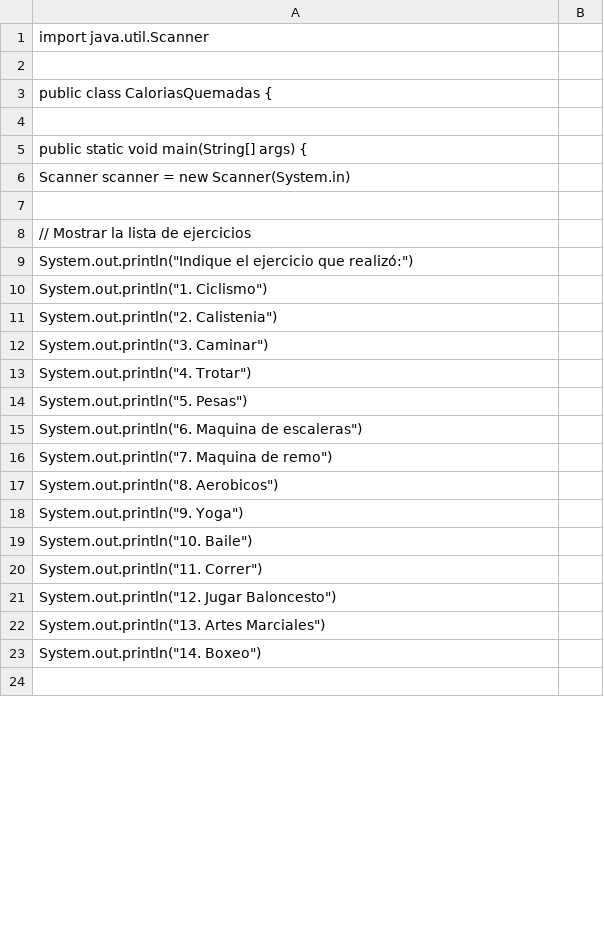
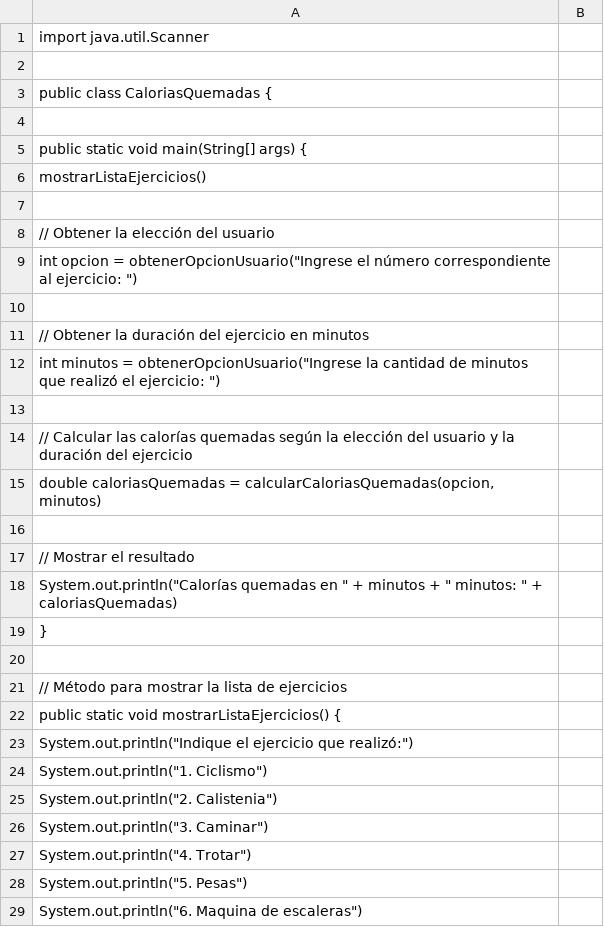
Before and after one commit to hollycoti/FitPlanTuPlandeEntrenamientoPersonalizado, a CSV file: listadeEjercicio.csv, drawn as a sheet; only a part is shown; the shorter side is filled out with more unchanged rows; the diff covers the shown part only.

Commit message:
Update listadeEjercicio.csv

```diff
--- a/listadeEjercicio.csv
+++ b/listadeEjercicio.csv
@@ -5,5 +5,19 @@ public class CaloriasQuemadas {
     public static void main(String[] args) {
-        Scanner scanner = new Scanner(System.in);
+        mostrarListaEjercicios();
 
-        // Mostrar la lista de ejercicios
+        // Obtener la elección del usuario
+        int opcion = obtenerOpcionUsuario("Ingrese el número correspondiente al ejercicio: ");
+
+        // Obtener la duración del ejercicio en minutos
+        int minutos = obtenerOpcionUsuario("Ingrese la cantidad de minutos que realizó el ejercicio: ");
+
+        // Calcular las calorías quemadas según la elección del usuario y la duración del ejercicio
+        double caloriasQuemadas = calcularCaloriasQuemadas(opcion, minutos);
+
+        // Mostrar el resultado
+        System.out.println("Calorías quemadas en " + minutos + " minutos: " + caloriasQuemadas);
+    }
+
+    // Método para mostrar la lista de ejercicios
+    public static void mostrarListaEjercicios() {
         System.out.println("Indique el ejercicio que realizó:");
```
Also changed, not shown: 4 added rows, 7 removed rows and 2 edited cells elsewhere in this file.
